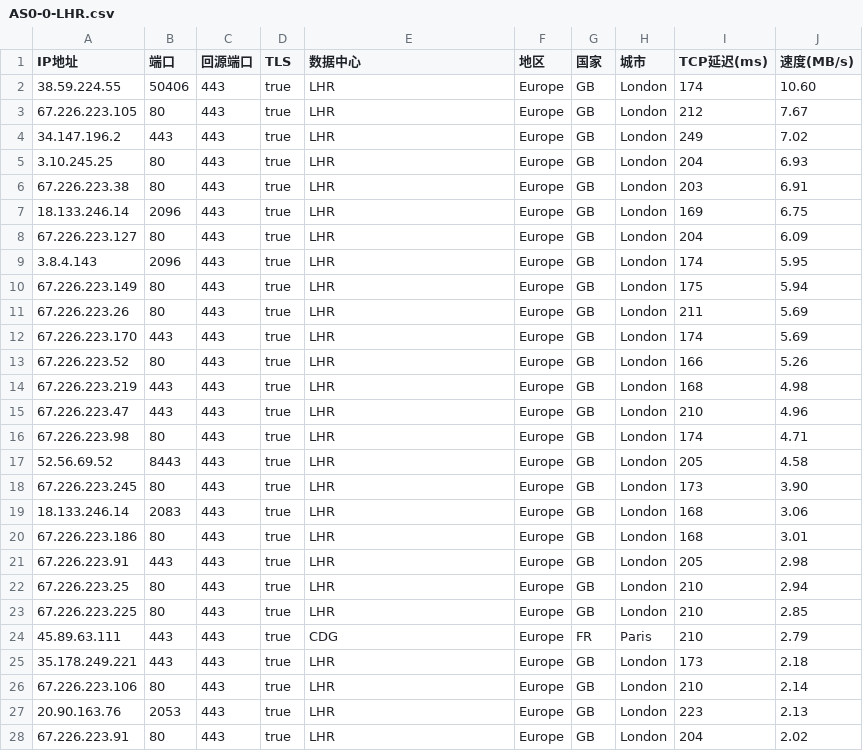
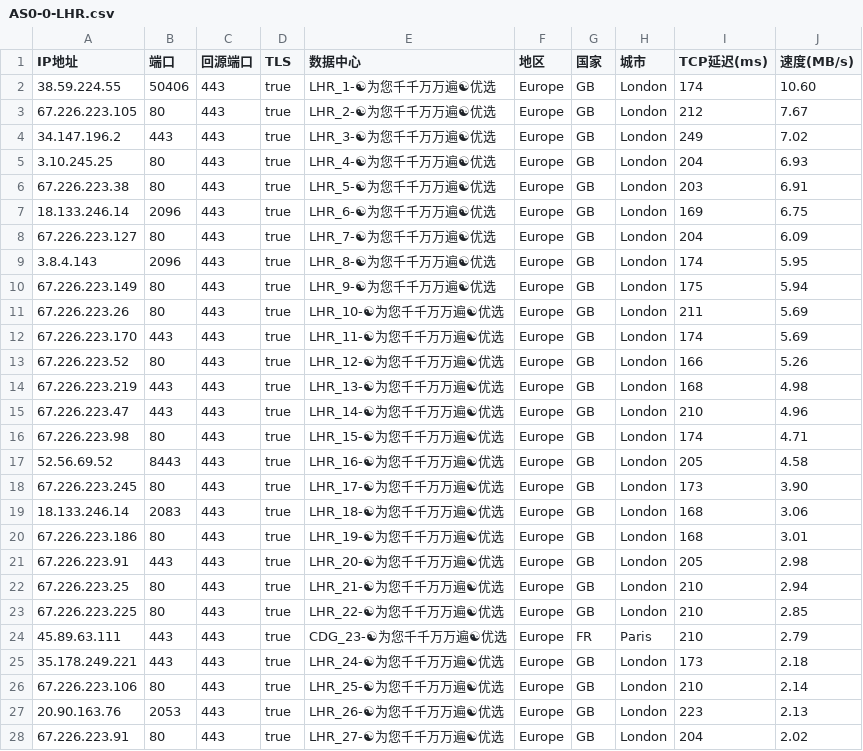
Before and after one commit to linanle/result, a CSV file: AS0-0-LHR.csv, drawn as a sheet; only a part is shown; the diff covers the shown part only.

```diff
--- a/AS0-0-LHR.csv
+++ b/AS0-0-LHR.csv
@@ -1,28 +1,28 @@
 IP地址,端口,回源端口,TLS,数据中心,地区,国家,城市,TCP延迟(ms),速度(MB/s)
-38.59.224.55,50406,443,true,LHR,Europe,GB,London,174,10.60
-67.226.223.105,80,443,true,LHR,Europe,GB,London,212,7.67
-34.147.196.2,443,443,true,LHR,Europe,GB,London,249,7.02
-3.10.245.25,80,443,true,LHR,Europe,GB,London,204,6.93
-67.226.223.38,80,443,true,LHR,Europe,GB,London,203,6.91
-18.133.246.14,2096,443,true,LHR,Europe,GB,London,169,6.75
-67.226.223.127,80,443,true,LHR,Europe,GB,London,204,6.09
-3.8.4.143,2096,443,true,LHR,Europe,GB,London,174,5.95
-67.226.223.149,80,443,true,LHR,Europe,GB,London,175,5.94
-67.226.223.26,80,443,true,LHR,Europe,GB,London,211,5.69
-67.226.223.170,443,443,true,LHR,Europe,GB,London,174,5.69
-67.226.223.52,80,443,true,LHR,Europe,GB,London,166,5.26
-67.226.223.219,443,443,true,LHR,Europe,GB,London,168,4.98
-67.226.223.47,443,443,true,LHR,Europe,GB,London,210,4.96
-67.226.223.98,80,443,true,LHR,Europe,GB,London,174,4.71
-52.56.69.52,8443,443,true,LHR,Europe,GB,London,205,4.58
-67.226.223.245,80,443,true,LHR,Europe,GB,London,173,3.90
-18.133.246.14,2083,443,true,LHR,Europe,GB,London,168,3.06
-67.226.223.186,80,443,true,LHR,Europe,GB,London,168,3.01
-67.226.223.91,443,443,true,LHR,Europe,GB,London,205,2.98
-67.226.223.25,80,443,true,LHR,Europe,GB,London,210,2.94
-67.226.223.225,80,443,true,LHR,Europe,GB,London,210,2.85
-45.89.63.111,443,443,true,CDG,Europe,FR,Paris,210,2.79
-35.178.249.221,443,443,true,LHR,Europe,GB,London,173,2.18
-67.226.223.106,80,443,true,LHR,Europe,GB,London,210,2.14
-20.90.163.76,2053,443,true,LHR,Europe,GB,London,223,2.13
-67.226.223.91,80,443,true,LHR,Europe,GB,London,204,2.02
+38.59.224.55,50406,443,true,LHR_1-☯为您千千万万遍☯优选,Europe,GB,London,174,10.60
+67.226.223.105,80,443,true,LHR_2-☯为您千千万万遍☯优选,Europe,GB,London,212,7.67
+34.147.196.2,443,443,true,LHR_3-☯为您千千万万遍☯优选,Europe,GB,London,249,7.02
+3.10.245.25,80,443,true,LHR_4-☯为您千千万万遍☯优选,Europe,GB,London,204,6.93
+67.226.223.38,80,443,true,LHR_5-☯为您千千万万遍☯优选,Europe,GB,London,203,6.91
+18.133.246.14,2096,443,true,LHR_6-☯为您千千万万遍☯优选,Europe,GB,London,169,6.75
+67.226.223.127,80,443,true,LHR_7-☯为您千千万万遍☯优选,Europe,GB,London,204,6.09
+3.8.4.143,2096,443,true,LHR_8-☯为您千千万万遍☯优选,Europe,GB,London,174,5.95
+67.226.223.149,80,443,true,LHR_9-☯为您千千万万遍☯优选,Europe,GB,London,175,5.94
+67.226.223.26,80,443,true,LHR_10-☯为您千千万万遍☯优选,Europe,GB,London,211,5.69
+67.226.223.170,443,443,true,LHR_11-☯为您千千万万遍☯优选,Europe,GB,London,174,5.69
+67.226.223.52,80,443,true,LHR_12-☯为您千千万万遍☯优选,Europe,GB,London,166,5.26
+67.226.223.219,443,443,true,LHR_13-☯为您千千万万遍☯优选,Europe,GB,London,168,4.98
+67.226.223.47,443,443,true,LHR_14-☯为您千千万万遍☯优选,Europe,GB,London,210,4.96
+67.226.223.98,80,443,true,LHR_15-☯为您千千万万遍☯优选,Europe,GB,London,174,4.71
+52.56.69.52,8443,443,true,LHR_16-☯为您千千万万遍☯优选,Europe,GB,London,205,4.58
+67.226.223.245,80,443,true,LHR_17-☯为您千千万万遍☯优选,Europe,GB,London,173,3.90
+18.133.246.14,2083,443,true,LHR_18-☯为您千千万万遍☯优选,Europe,GB,London,168,3.06
+67.226.223.186,80,443,true,LHR_19-☯为您千千万万遍☯优选,Europe,GB,London,168,3.01
+67.226.223.91,443,443,true,LHR_20-☯为您千千万万遍☯优选,Europe,GB,London,205,2.98
+67.226.223.25,80,443,true,LHR_21-☯为您千千万万遍☯优选,Europe,GB,London,210,2.94
+67.226.223.225,80,443,true,LHR_22-☯为您千千万万遍☯优选,Europe,GB,London,210,2.85
+45.89.63.111,443,443,true,CDG_23-☯为您千千万万遍☯优选,Europe,FR,Paris,210,2.79
+35.178.249.221,443,443,true,LHR_24-☯为您千千万万遍☯优选,Europe,GB,London,173,2.18
+67.226.223.106,80,443,true,LHR_25-☯为您千千万万遍☯优选,Europe,GB,London,210,2.14
+20.90.163.76,2053,443,true,LHR_26-☯为您千千万万遍☯优选,Europe,GB,London,223,2.13
+67.226.223.91,80,443,true,LHR_27-☯为您千千万万遍☯优选,Europe,GB,London,204,2.02
```
Also changed, not shown: 31 edited cells elsewhere in this file, AS0-0-IAD.csv, AS0-0-LAX.csv, 22 other files.
